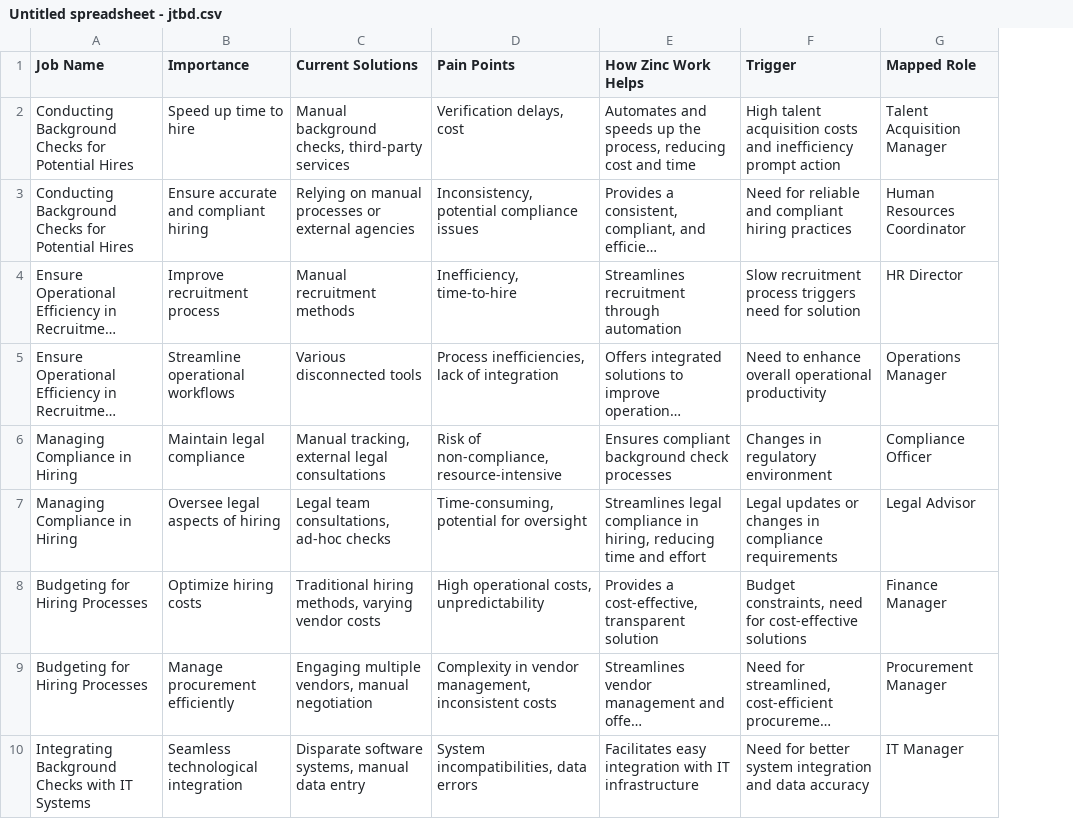
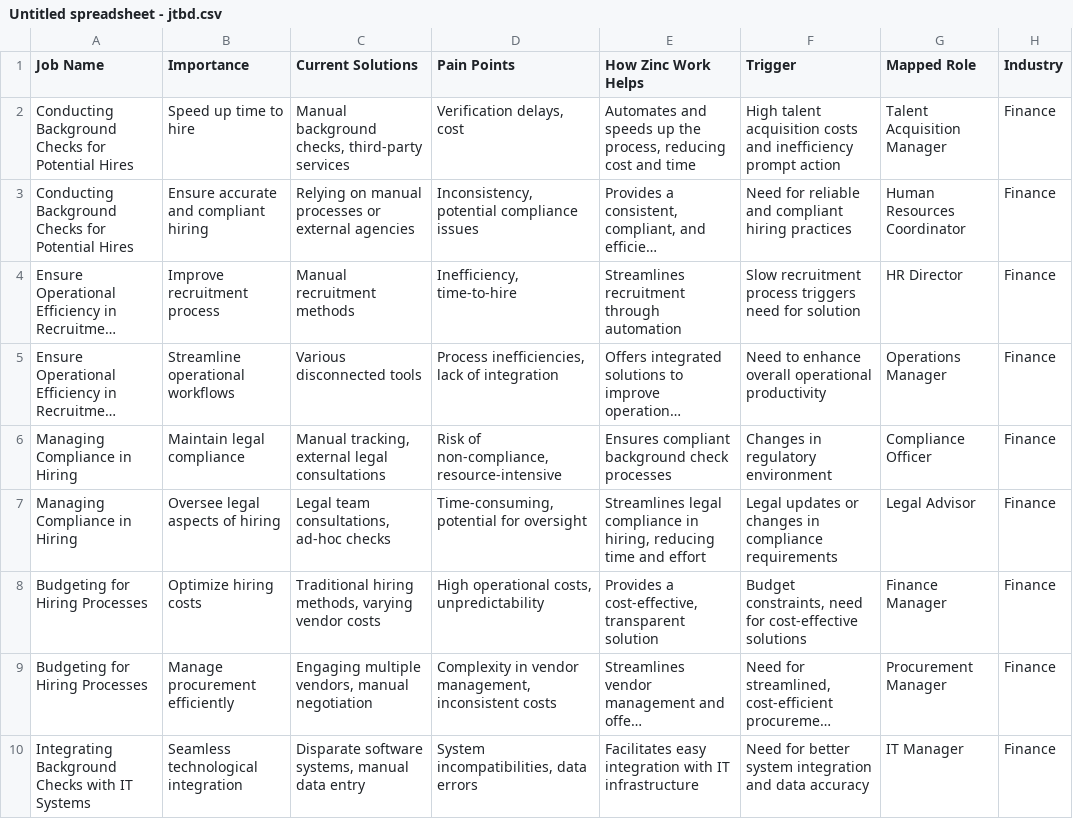
Before and after one commit to althoughh/persona, a CSV file: Untitled spreadsheet - jtbd.csv, drawn as a sheet; long unchanged cells end in …; the diff names each change by its address in the sheet, - before the commit and + after, or states it on an @@ line.

Commit message:
Update Untitled spreadsheet - jtbd.csv

```diff
--- a/Untitled spreadsheet - jtbd.csv
+++ b/Untitled spreadsheet - jtbd.csv
+column H (Industry), rows 2-10: all Finance
```
